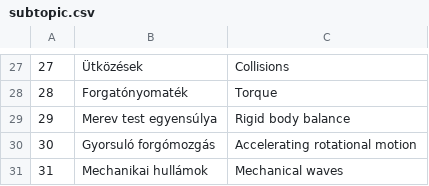
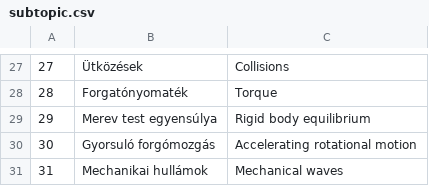
Before and after one commit to mbotond007/workshop_mcv, a CSV file: data/subtopic.csv, drawn as a sheet; only a part is shown, gaps mark what is left out; the diff covers the shown part only; the diff names each change by its address in the sheet, - before the commit and + after, or states it on an @@ line.

```diff
--- a/data/subtopic.csv
+++ b/data/subtopic.csv
-C29: Rigid body balance
+C29: Rigid body equilibrium
```
Also changed, not shown: 3 added rows, 1 removed row, 19 edited cells and row numbers in column A elsewhere in this file, 3 other files.
